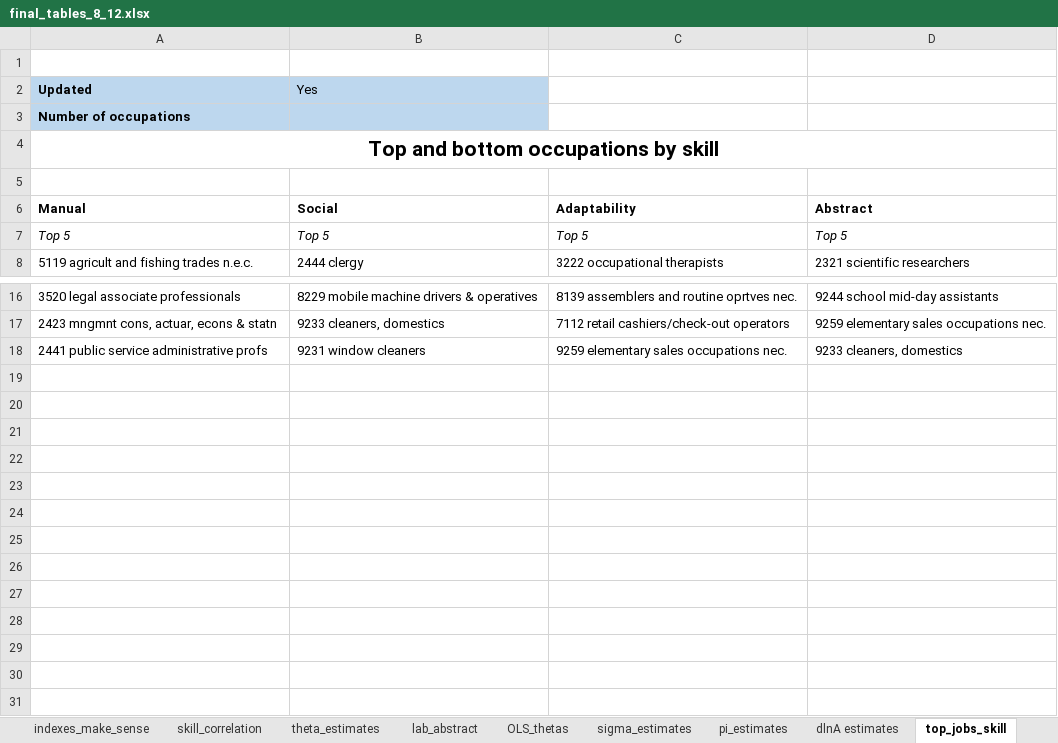
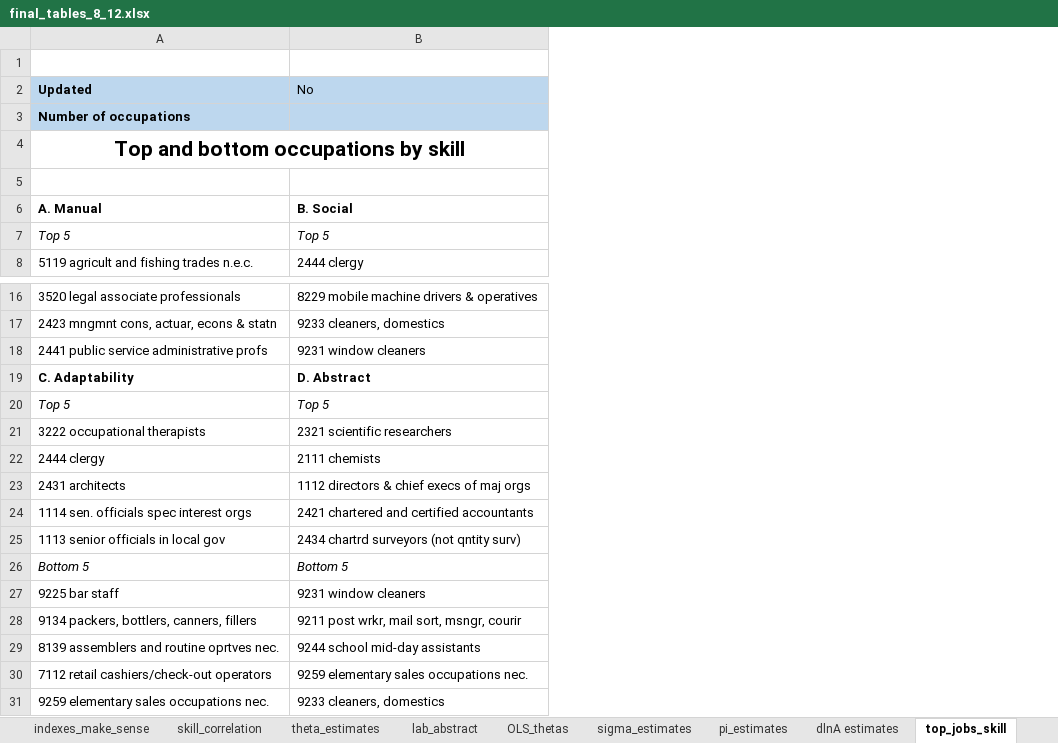
Before and after one commit to cesarlgm/skills_uk, an Excel workbook: results/tables/final_tables_8_12.xlsx, sheet top_jobs_skill, drawn as a sheet; only a part is shown, gaps mark what is left out; values as stored, in another font and other column widths than the file's, no borders; removed rows and columns are numbered as before the commit, all else as after; the diff names each change by its address in the sheet, - before the commit and + after, or states it on an @@ line.

```diff
--- a/results/tables/final_tables_8_12.xlsx (sheet top_jobs_skill)
+++ b/results/tables/final_tables_8_12.xlsx (sheet top_jobs_skill)
-column C, rows 7-8: Top 5 | 3222 occupational therapists; rows 16-18: 8139 assemblers and routine oprtves nec. | 7112 retail cashiers/check-out operators | 9259 elementary sales occupations nec.
-column D, rows 7-8: Top 5 | 2321 scientific researchers; rows 16-18: 9244 school mid-day assistants | 9259 elementary sales occupations nec. | 9233 cleaners, domestics
-B2: Yes
+B2: No
-row 6: Manual | Social | Adaptability | Abstract
+row 6: A. Manual | B. Social
+row 19: C. Adaptability | D. Abstract
+row 20: Top 5 | Top 5
+row 21: 3222 occupational therapists | 2321 scientific researchers
+row 22: 2444 clergy | 2111 chemists
+row 23: 2431 architects | 1112 directors & chief execs of maj orgs
+row 24: 1114 sen. officials spec interest orgs | 2421 chartered and certified accountants
+row 25: 1113 senior officials in local gov | 2434 chartrd surveyors (not qntity surv)
+row 26: Bottom 5 | Bottom 5
+row 27: 9225 bar staff | 9231 window cleaners
+row 28: 9134 packers, bottlers, canners, fillers | 9211 post wrkr, mail sort, msngr, courir
+row 29: 8139 assemblers and routine oprtves nec. | 9244 school mid-day assistants
+row 30: 7112 retail cashiers/check-out operators | 9259 elementary sales occupations nec.
+row 31: 9259 elementary sales occupations nec. | 9233 cleaners, domestics
```
Also changed, not shown: sheet lab_abstract, sheet pi_estimates, formulas that keep their value, 6 other files.
